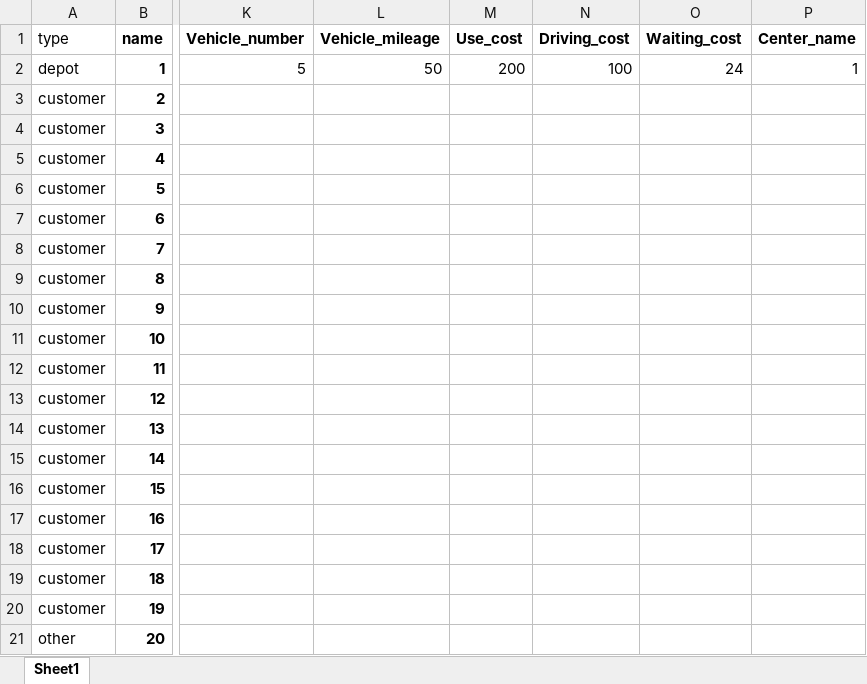
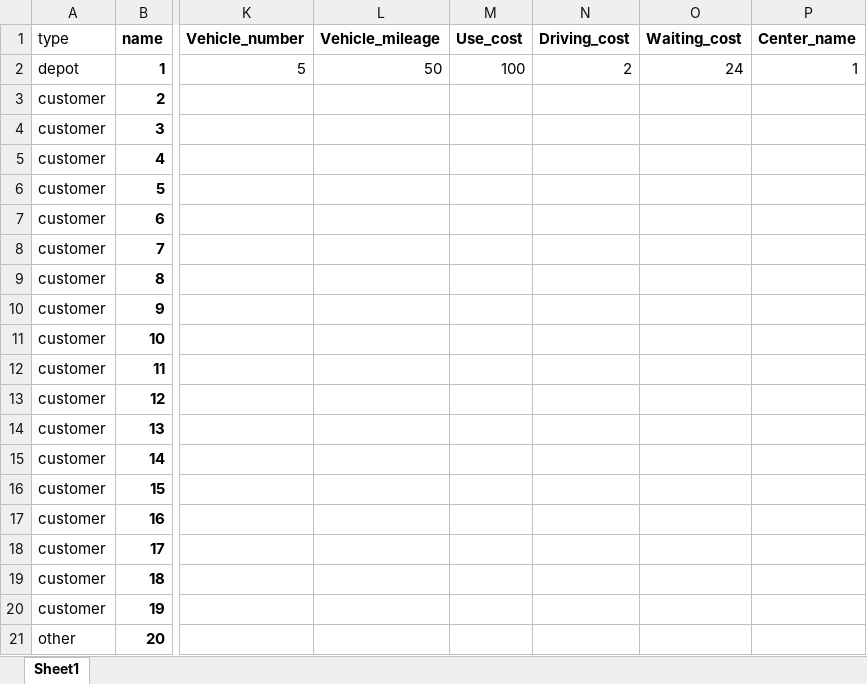
Before and after one commit to 3AME/new_Delivery, an Excel workbook: 坐标测试文件/test-xy - 成本.xlsx, sheet Sheet1, drawn as a sheet; only a part is shown, gaps mark what is left out; values as stored, in another font and other column widths than the file's, no borders; the diff names each change by its address in the sheet, - before the commit and + after, or states it on an @@ line.

```diff
--- a/坐标测试文件/test-xy - 成本.xlsx (sheet Sheet1)
+++ b/坐标测试文件/test-xy - 成本.xlsx (sheet Sheet1)
-M2 (Use_cost): 200
+M2 (Use_cost): 100
-N2 (Driving_cost): 100
+N2 (Driving_cost): 2
```
Also changed, not shown: 路线测试文件/test-router - 成本.xlsx, 4 other files.
